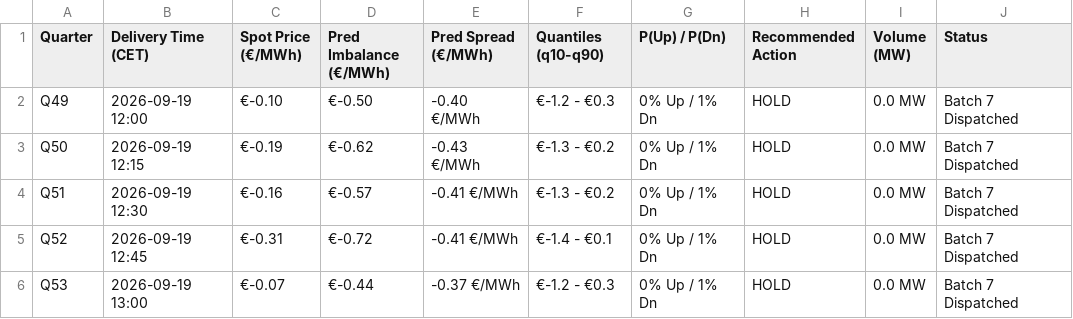
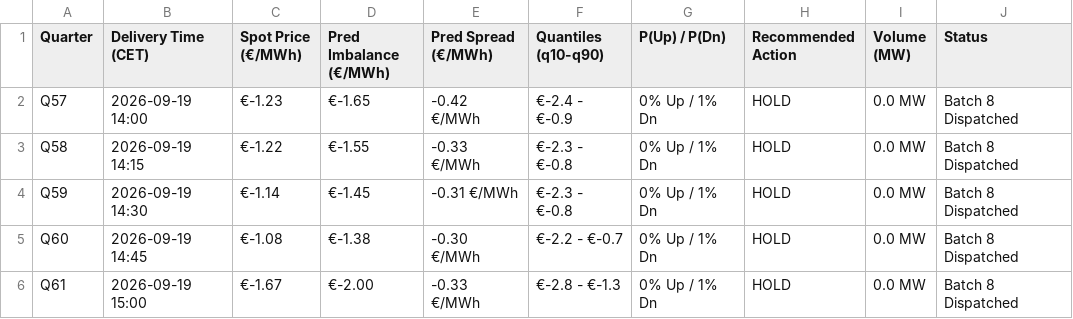
Before and after one commit to siddiqov/dk-power-imbalance-trading, a TSV file: results/dispatch_batches/latest_dispatch_DK1.tsv, drawn as a sheet; only a part is shown; the diff covers the shown part only.

```diff
--- a/results/dispatch_batches/latest_dispatch_DK1.tsv
+++ b/results/dispatch_batches/latest_dispatch_DK1.tsv
@@ -1,6 +1,6 @@
 Quarter	Delivery Time (CET)	Spot Price (€/MWh)	Pred Imbalance (€/MWh)	Pred Spread (€/MWh)	Quantiles (q10-q90)	P(Up) / P(Dn)	Recommended Action	Volume (MW)	Status
-Q49	2026-09-19 12:00	€-0.10	€-0.50	-0.40 €/MWh	€-1.2 - €0.3	0% Up / 1% Dn	HOLD	0.0 MW	Batch 7 Dispatched
-Q50	2026-09-19 12:15	€-0.19	€-0.62	-0.43 €/MWh	€-1.3 - €0.2	0% Up / 1% Dn	HOLD	0.0 MW	Batch 7 Dispatched
-Q51	2026-09-19 12:30	€-0.16	€-0.57	-0.41 €/MWh	€-1.3 - €0.2	0% Up / 1% Dn	HOLD	0.0 MW	Batch 7 Dispatched
-Q52	2026-09-19 12:45	€-0.31	€-0.72	-0.41 €/MWh	€-1.4 - €0.1	0% Up / 1% Dn	HOLD	0.0 MW	Batch 7 Dispatched
-Q53	2026-09-19 13:00	€-0.07	€-0.44	-0.37 €/MWh	€-1.2 - €0.3	0% Up / 1% Dn	HOLD	0.0 MW	Batch 7 Dispatched
+Q57	2026-09-19 14:00	€-1.23	€-1.65	-0.42 €/MWh	€-2.4 - €-0.9	0% Up / 1% Dn	HOLD	0.0 MW	Batch 8 Dispatched
+Q58	2026-09-19 14:15	€-1.22	€-1.55	-0.33 €/MWh	€-2.3 - €-0.8	0% Up / 1% Dn	HOLD	0.0 MW	Batch 8 Dispatched
+Q59	2026-09-19 14:30	€-1.14	€-1.45	-0.31 €/MWh	€-2.3 - €-0.8	0% Up / 1% Dn	HOLD	0.0 MW	Batch 8 Dispatched
+Q60	2026-09-19 14:45	€-1.08	€-1.38	-0.30 €/MWh	€-2.2 - €-0.7	0% Up / 1% Dn	HOLD	0.0 MW	Batch 8 Dispatched
+Q61	2026-09-19 15:00	€-1.67	€-2.00	-0.33 €/MWh	€-2.8 - €-1.3	0% Up / 1% Dn	HOLD	0.0 MW	Batch 8 Dispatched
```
Also changed, not shown: 21 edited cells elsewhere in this file, results/96Q_future_table_DK1.csv, results/96Q_future_table_DK2.csv, 47 other files.
